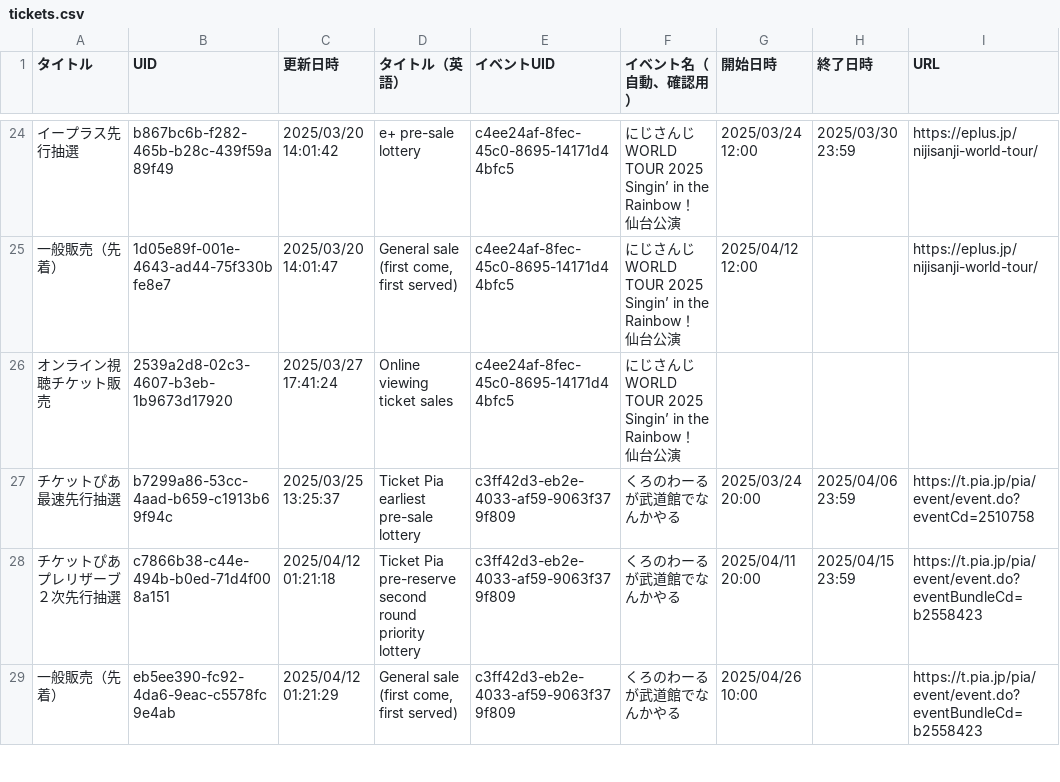
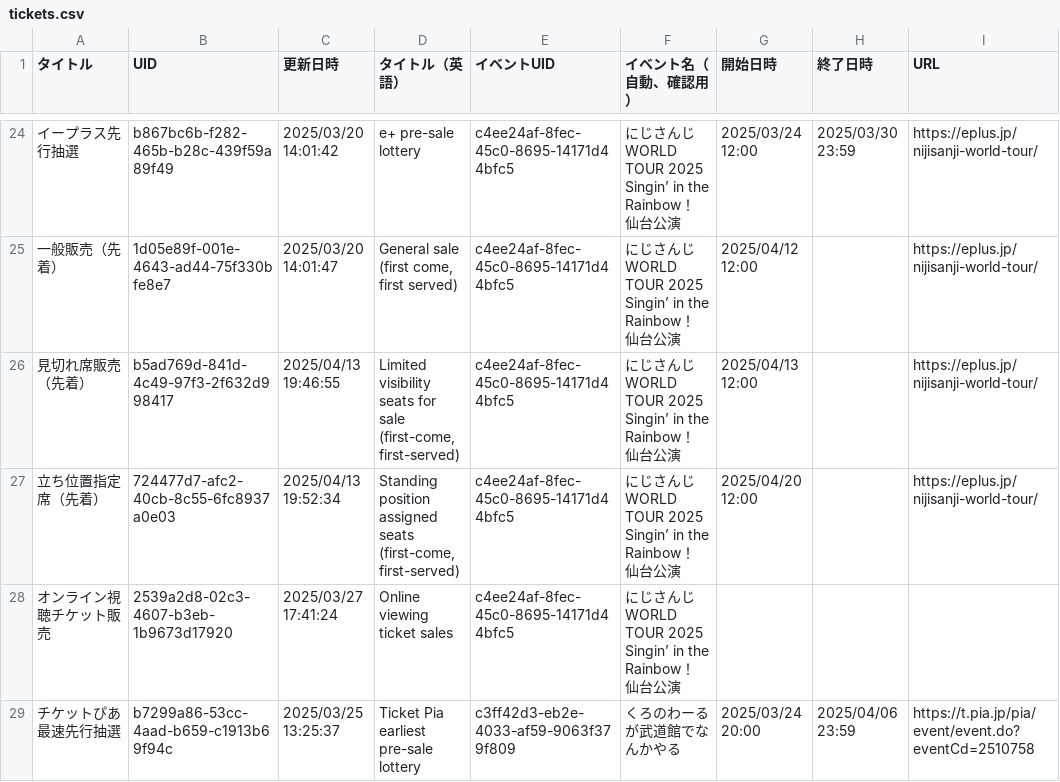
Before and after one commit to magicien/Nij.iCal, a CSV file: data/tickets.csv, drawn as a sheet; only a part is shown, gaps mark what is left out; the shorter side is filled out with more unchanged rows.

```diff
--- a/data/tickets.csv
+++ b/data/tickets.csv
@@ -34,2 +34,6 @@ Singin’ in the Rainbow！ 仙台公演", 2025/03/24 12:00, 2025/03/30 23:59,ht
 Singin’ in the Rainbow！ 仙台公演", 2025/04/12 12:00,,https://eplus.jp/nijisanji-world-tour/
+見切れ席販売（先着）,b5ad769d-841d-4c49-97f3-2f632d998417, 2025/04/13 19:46:55,"Limited visibility seats for sale (first-come, first-served)",c4ee24af-8fec-45c0-8695-14171d44bfc5,"にじさんじ WORLD TOUR 2025
+Singin’ in the Rainbow！ 仙台公演", 2025/04/13 12:00,,https://eplus.jp/nijisanji-world-tour/
+立ち位置指定席（先着）,724477d7-afc2-40cb-8c55-6fc8937a0e03, 2025/04/13 19:52:34,"Standing position assigned seats (first-come, first-served)",c4ee24af-8fec-45c0-8695-14171d44bfc5,"にじさんじ WORLD TOUR 2025
+Singin’ in the Rainbow！ 仙台公演", 2025/04/20 12:00,,https://eplus.jp/nijisanji-world-tour/
 オンライン視聴チケット販売,2539a2d8-02c3-4607-b3eb-1b9673d17920, 2025/03/27 17:41:24,Online viewing ticket sales,c4ee24af-8fec-45c0-8695-14171d44bfc5,"にじさんじ WORLD TOUR 2025
```
Also changed, not shown: 14 other files.
